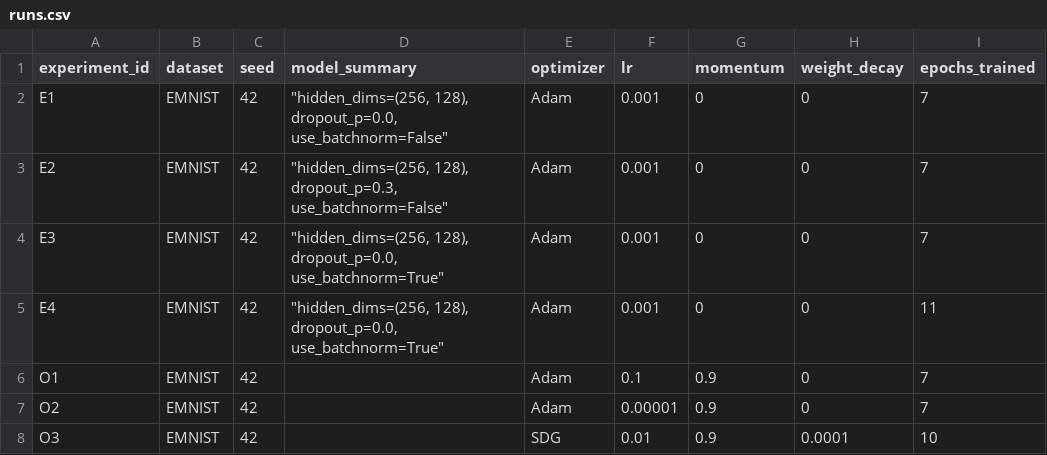
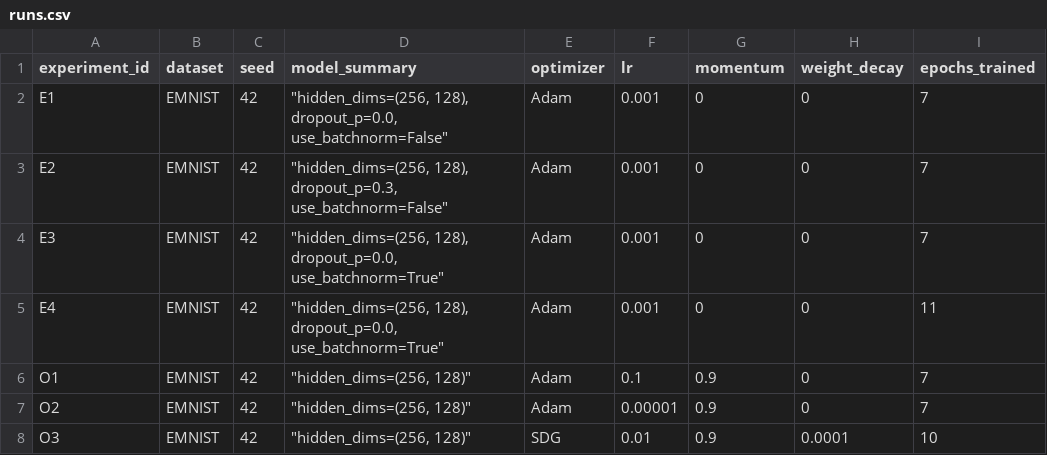
Before and after one commit to sav-san/aie-course, a CSV file: homeworks/HW08-09/artifacts/runs.csv, drawn as a sheet; only a part is shown; the diff names each change by its address in the sheet, - before the commit and + after, or states it on an @@ line.

```diff
--- a/homeworks/HW08-09/artifacts/runs.csv
+++ b/homeworks/HW08-09/artifacts/runs.csv
-D6:D8 (model_summary): (empty)
+D6:D8 (model_summary): "hidden_dims=(256, 128)"
```
Also changed, not shown: 3 other files.
